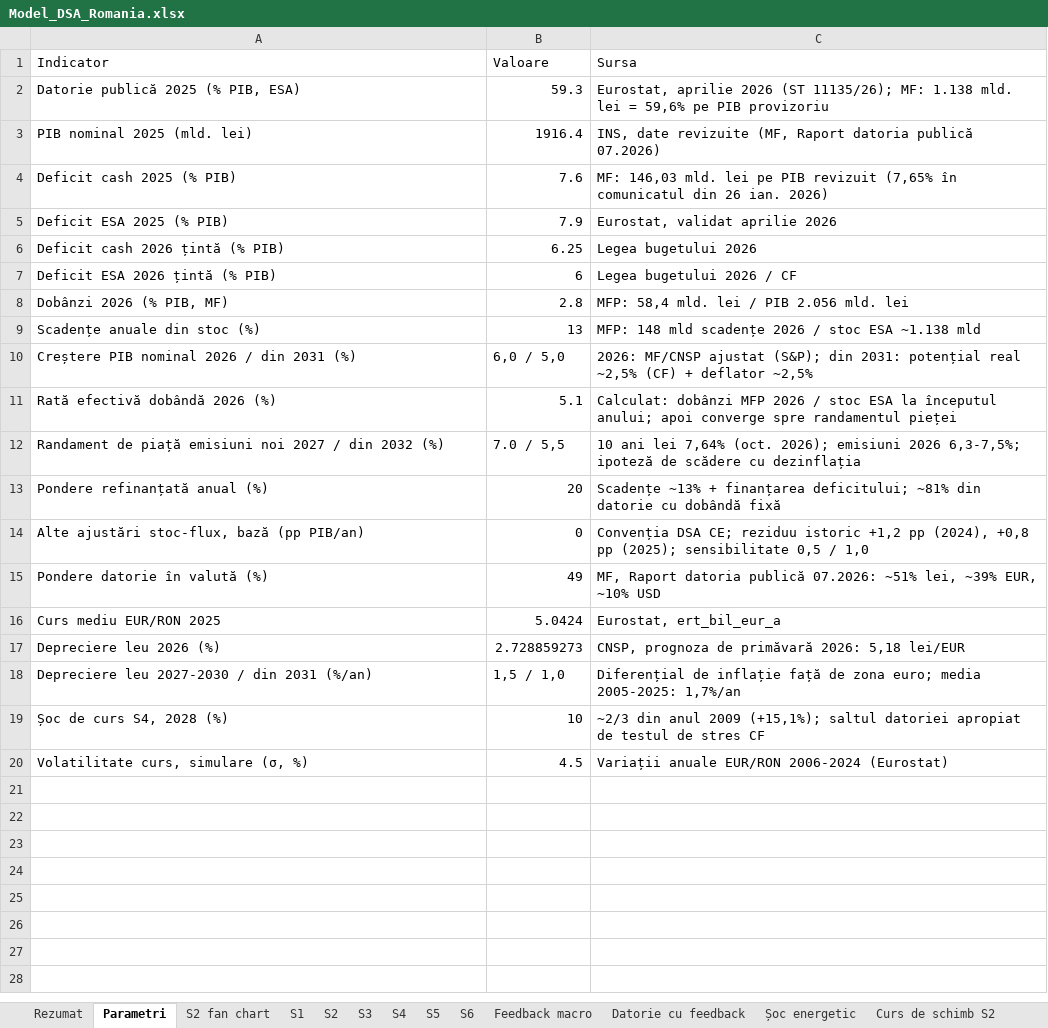
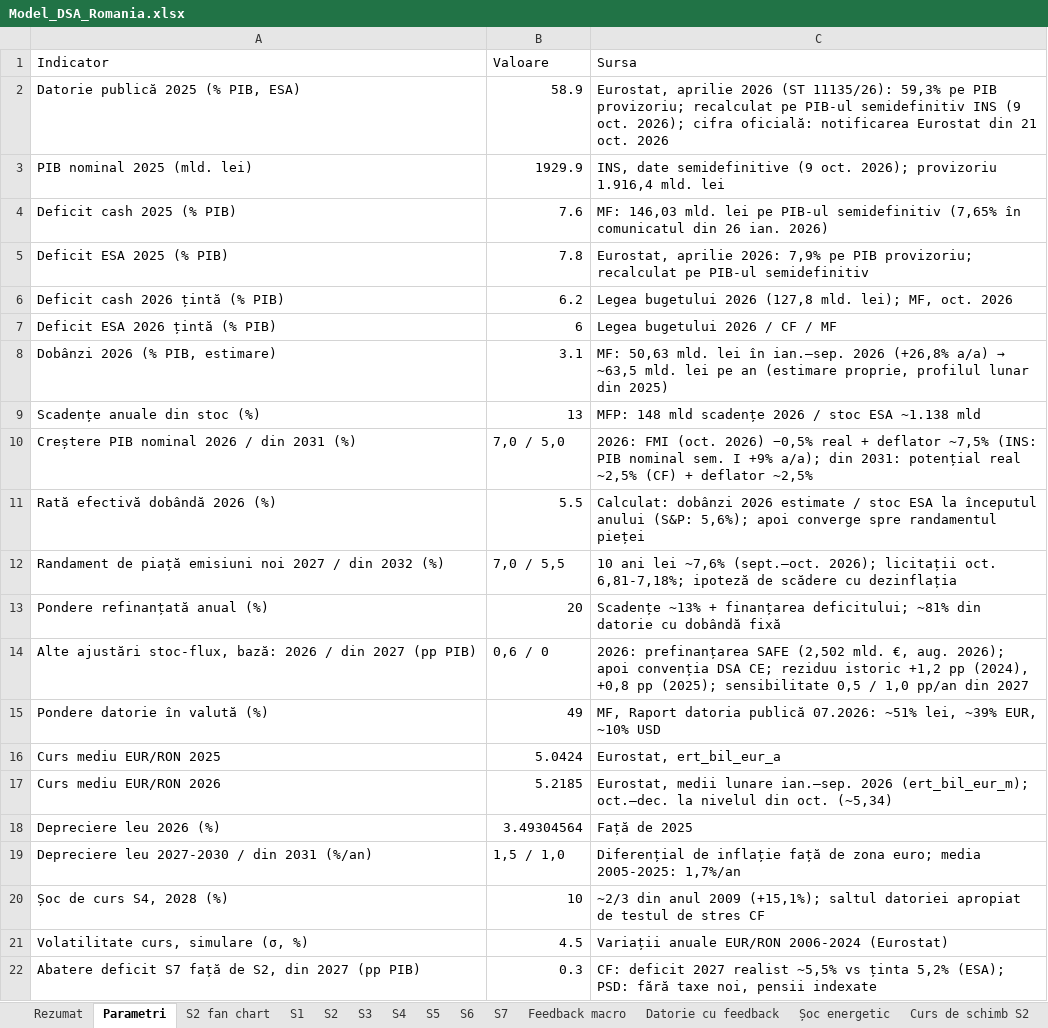
Before and after one commit to Infuscy/infuscy.github.io, an Excel workbook: romania-deficit/Model_DSA_Romania.xlsx, sheet Parametri, drawn as a sheet; values as stored, in another font and other column widths than the file's, no borders; removed rows and columns are numbered as before the commit, all else as after; the diff names each change by its address in the sheet, - before the commit and + after, or states it on an @@ line.

```diff
--- a/romania-deficit/Model_DSA_Romania.xlsx (sheet Parametri)
+++ b/romania-deficit/Model_DSA_Romania.xlsx (sheet Parametri)
+sheet tab: S7
-B2 (Valoare): 59.3
+B2 (Valoare): 58.9
-C2 (Sursa): …2026 (ST 11135/26); MF: 1.138 mld. lei = 59,6% pe PIB provizoriu
+C2 (Sursa): …2026 (ST 11135/26): 59,3% pe PIB provizoriu; recalculat pe PIB-ul semidefinitiv INS (9 oct. 2026); cifra oficială: notificarea Eurostat din 21 oct. 2026
-B3 (Valoare): 1916.4
+B3 (Valoare): 1929.9
-C3 (Sursa): INS, date revizuite (MF, Raport datoria publică 07.2026)
+C3 (Sursa): INS, date semidefinitive (9 oct. 2026); provizoriu 1.916,4 mld. lei
-C4 (Sursa): …lei pe PIB revizuit (7,65% în…
+C4 (Sursa): …lei pe PIB-ul semidefinitiv (7,65% în…
-B5 (Valoare): 7.9
+B5 (Valoare): 7.8
-C5 (Sursa): Eurostat, validat aprilie 2026
+C5 (Sursa): Eurostat, aprilie 2026: 7,9% pe PIB provizoriu; recalculat pe PIB-ul semidefinitiv
-B6 (Valoare): 6.25
+B6 (Valoare): 6.2
-C6 (Sursa): Legea bugetului 2026
+C6 (Sursa): Legea bugetului 2026 (127,8 mld. lei); MF, oct. 2026
-C7 (Sursa): Legea bugetului 2026 / CF
+C7 (Sursa): Legea bugetului 2026 / CF / MF
-row 8: Dobânzi 2026 (% PIB, MF) | 2.8 | MFP: 58,4 mld. lei / PIB 2.056 mld. lei
+row 8: Dobânzi 2026 (% PIB, estimare) | 3.1 | MF: 50,63 mld. lei în ian.–sep. 2026 (+26,8% a/a) → ~63,5 mld. lei pe an (estimare proprie, profilul lunar din 2025)
-B10 (Valoare): 6,0 / 5,0
+B10 (Valoare): 7,0 / 5,0
-C10 (Sursa): 2026: MF/CNSP ajustat (S&P); din 2031:…
+C10 (Sursa): 2026: FMI (oct. 2026) −0,5% real + deflator ~7,5% (INS: PIB nominal sem. I +9% a/a); din 2031:…
-B11 (Valoare): 5.1
+B11 (Valoare): 5.5
-C11 (Sursa): Calculat: dobânzi MFP 2026 / stoc ESA la începutul anului; apoi converge…
+C11 (Sursa): Calculat: dobânzi 2026 estimate / stoc ESA la începutul anului (S&P: 5,6%); apoi converge…
-B12 (Valoare): 7.0 / 5,5
+B12 (Valoare): 7,0 / 5,5
-C12 (Sursa): …ani lei 7,64% (oct. 2026); emisiuni 2026 6,3-7,5%; ipoteză de…
+C12 (Sursa): …ani lei ~7,6% (sept.–oct. 2026); licitații oct. 6,81-7,18%; ipoteză de…
-row 14: Alte ajustări stoc-flux, bază (pp PIB/an) | 0 | Convenția DSA CE; reziduu istoric +1,2 pp (2024), +0,8 pp (2025); sensibilitate 0,5 / 1,0
+row 14: Alte ajustări stoc-flux, bază: 2026 / din 2027 (pp PIB) | 0,6 / 0 | 2026: prefinanțarea SAFE (2,502 mld. €, aug. 2026); apoi convenția DSA CE; reziduu istoric +1,2 pp (2024), +0,8 pp (2025); sensibilitate 0,5 / 1,0 pp/an din 2027
+row 17: Curs mediu EUR/RON 2026 | 5.2185 | Eurostat, medii lunare ian.–sep. 2026 (ert_bil_eur_m); oct.–dec. la nivelul din oct. (~5,34)
-B18 (Valoare): 2.728859273
+B18 (Valoare): 3.49304564
-C18 (Sursa): CNSP, prognoza de primăvară 2026: 5,18 lei/EUR
+C18 (Sursa): Față de 2025
+row 22: Abatere deficit S7 față de S2, din 2027 (pp PIB) | 0.3 | CF: deficit 2027 realist ~5,5% vs ținta 5,2% (ESA); PSD: fără taxe noi, pensii indexate
```
Also changed, not shown: sheet Datorie cu feedback, sheet Feedback macro, sheet Dezindustrializare, sheet Șoc energetic, sheet S3, sheet S4, 10 more sheets, other sheet tabs, charts or pictures, 10 other files.
